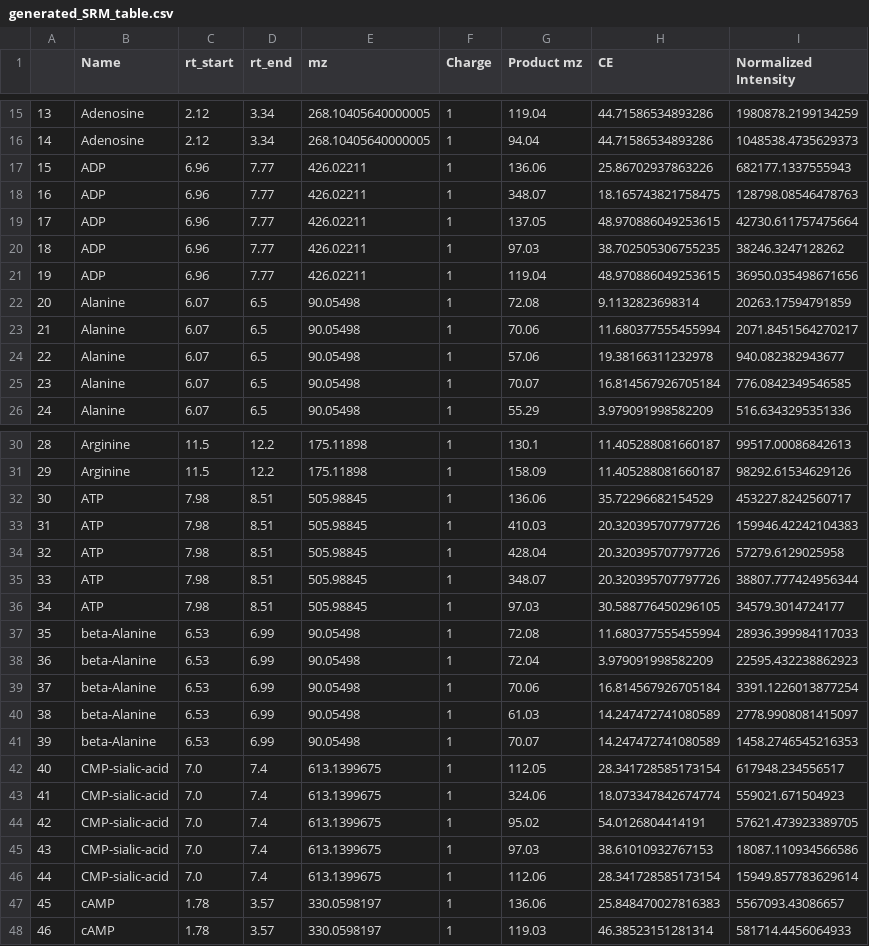
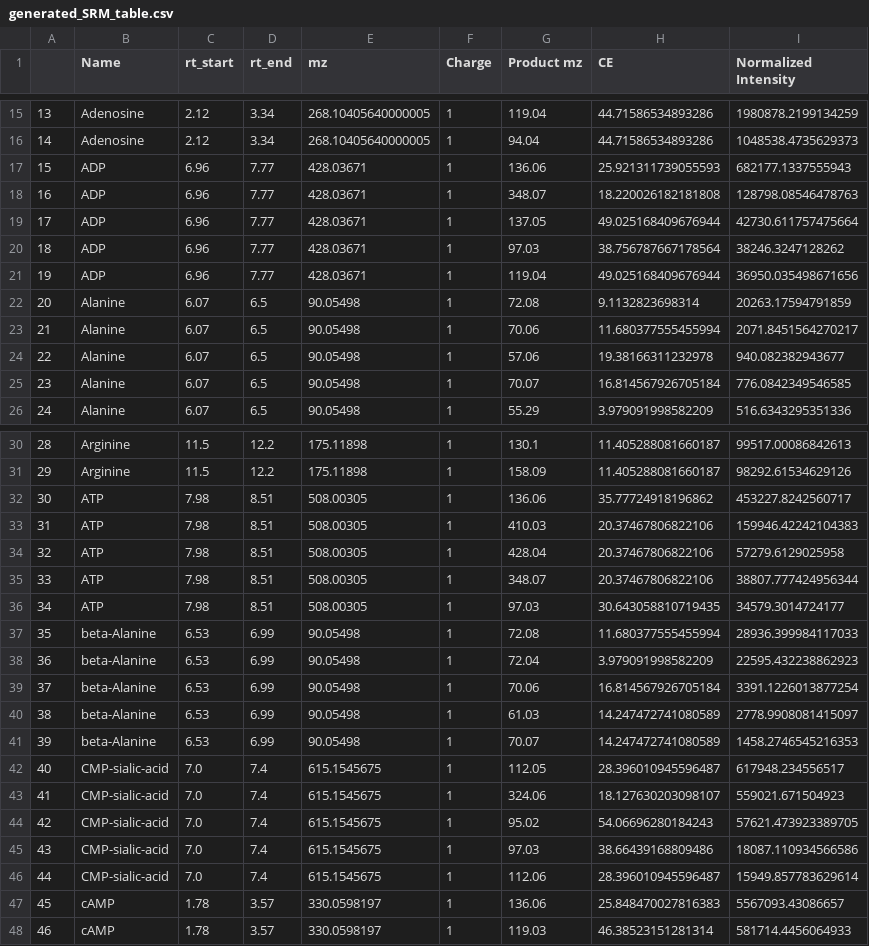
Before and after one commit to e-stan/HRMS_2_QQQ, a CSV file: data/IDX/generated_SRM_table.csv, drawn as a sheet; only a part is shown, gaps mark what is left out; the diff covers the shown part only.

```diff
--- a/data/IDX/generated_SRM_table.csv
+++ b/data/IDX/generated_SRM_table.csv
@@ -16,7 +16,7 @@
 14,Adenosine,2.12,3.34,268.10405640000005,1,94.04,44.71586534893286,1048538.4735629373
-15,ADP,6.96,7.77,426.02211,1,136.06,25.86702937863226,682177.1337555943
-16,ADP,6.96,7.77,426.02211,1,348.07,18.165743821758475,128798.08546478763
-17,ADP,6.96,7.77,426.02211,1,137.05,48.970886049253615,42730.611757475664
-18,ADP,6.96,7.77,426.02211,1,97.03,38.702505306755235,38246.3247128262
-19,ADP,6.96,7.77,426.02211,1,119.04,48.970886049253615,36950.035498671656
+15,ADP,6.96,7.77,428.03671,1,136.06,25.921311739055593,682177.1337555943
+16,ADP,6.96,7.77,428.03671,1,348.07,18.220026182181808,128798.08546478763
+17,ADP,6.96,7.77,428.03671,1,137.05,49.025168409676944,42730.611757475664
+18,ADP,6.96,7.77,428.03671,1,97.03,38.756787667178564,38246.3247128262
+19,ADP,6.96,7.77,428.03671,1,119.04,49.025168409676944,36950.035498671656
 20,Alanine,6.07,6.5,90.05498,1,72.08,9.1132823698314,20263.17594791859
@@ -31,7 +31,7 @@
 29,Arginine,11.5,12.2,175.11898,1,158.09,11.405288081660187,98292.61534629126
-30,ATP,7.98,8.51,505.98845,1,136.06,35.72296682154529,453227.8242560717
-31,ATP,7.98,8.51,505.98845,1,410.03,20.320395707797726,159946.42242104383
-32,ATP,7.98,8.51,505.98845,1,428.04,20.320395707797726,57279.6129025958
-33,ATP,7.98,8.51,505.98845,1,348.07,20.320395707797726,38807.777424956344
-34,ATP,7.98,8.51,505.98845,1,97.03,30.588776450296105,34579.3014724177
+30,ATP,7.98,8.51,508.00305,1,136.06,35.77724918196862,453227.8242560717
+31,ATP,7.98,8.51,508.00305,1,410.03,20.37467806822106,159946.42242104383
+32,ATP,7.98,8.51,508.00305,1,428.04,20.37467806822106,57279.6129025958
+33,ATP,7.98,8.51,508.00305,1,348.07,20.37467806822106,38807.777424956344
+34,ATP,7.98,8.51,508.00305,1,97.03,30.643058810719435,34579.3014724177
 35,beta-Alanine,6.53,6.99,90.05498,1,72.08,11.680377555455994,28936.399984117033
@@ -41,7 +41,7 @@
 39,beta-Alanine,6.53,6.99,90.05498,1,70.07,14.247472741080589,1458.2746545216353
-40,CMP-sialic-acid,7.0,7.4,613.1399675,1,112.05,28.341728585173154,617948.234556517
-41,CMP-sialic-acid,7.0,7.4,613.1399675,1,324.06,18.073347842674774,559021.671504923
-42,CMP-sialic-acid,7.0,7.4,613.1399675,1,95.02,54.0126804414191,57621.473923389705
-43,CMP-sialic-acid,7.0,7.4,613.1399675,1,97.03,38.61010932767153,18087.110934566586
-44,CMP-sialic-acid,7.0,7.4,613.1399675,1,112.06,28.341728585173154,15949.857783629614
+40,CMP-sialic-acid,7.0,7.4,615.1545675,1,112.05,28.396010945596487,617948.234556517
+41,CMP-sialic-acid,7.0,7.4,615.1545675,1,324.06,18.127630203098107,559021.671504923
+42,CMP-sialic-acid,7.0,7.4,615.1545675,1,95.02,54.06696280184243,57621.473923389705
+43,CMP-sialic-acid,7.0,7.4,615.1545675,1,97.03,38.66439168809486,18087.110934566586
+44,CMP-sialic-acid,7.0,7.4,615.1545675,1,112.06,28.396010945596487,15949.857783629614
 45,cAMP,1.78,3.57,330.0598197,1,136.06,25.848470027816383,5567093.43086657
```
Also changed, not shown: 90 edited cells elsewhere in this file, 2 other files.
